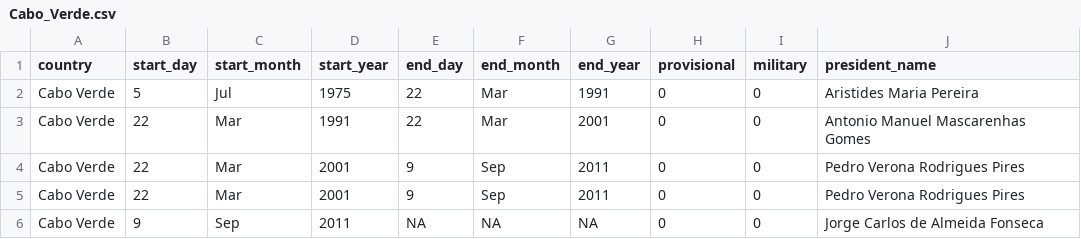
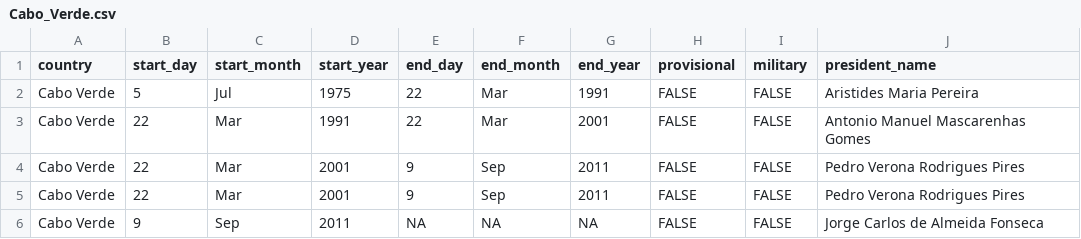
Before and after one commit to AKYves/presidents_name_data, a CSV file: output_data/Cabo_Verde.csv, drawn as a sheet.

```diff
--- a/output_data/Cabo_Verde.csv
+++ b/output_data/Cabo_Verde.csv
@@ -1,6 +1,6 @@
 "country","start_day","start_month","start_year","end_day","end_month","end_year","provisional","military","president_name"
-"Cabo Verde","5","Jul","1975","22","Mar","1991",0,0,"Aristides Maria Pereira"
-"Cabo Verde","22","Mar","1991","22","Mar","2001",0,0,"Antonio Manuel Mascarenhas Gomes"
-"Cabo Verde","22","Mar","2001","9","Sep","2011",0,0,"Pedro Verona Rodrigues Pires"
-"Cabo Verde","22","Mar","2001","9","Sep","2011",0,0,"Pedro Verona Rodrigues Pires"
-"Cabo Verde","9","Sep","2011",NA,NA,NA,0,0,"Jorge Carlos de Almeida Fonseca"
+"Cabo Verde","5","Jul","1975","22","Mar","1991",FALSE,FALSE,"Aristides Maria Pereira"
+"Cabo Verde","22","Mar","1991","22","Mar","2001",FALSE,FALSE,"Antonio Manuel Mascarenhas Gomes"
+"Cabo Verde","22","Mar","2001","9","Sep","2011",FALSE,FALSE,"Pedro Verona Rodrigues Pires"
+"Cabo Verde","22","Mar","2001","9","Sep","2011",FALSE,FALSE,"Pedro Verona Rodrigues Pires"
+"Cabo Verde","9","Sep","2011",NA,NA,NA,FALSE,FALSE,"Jorge Carlos de Almeida Fonseca"
```
Also changed, not shown: output_data/Burkina_Faso.csv, output_data/Guinea_Bissau.csv, 8 other files.
